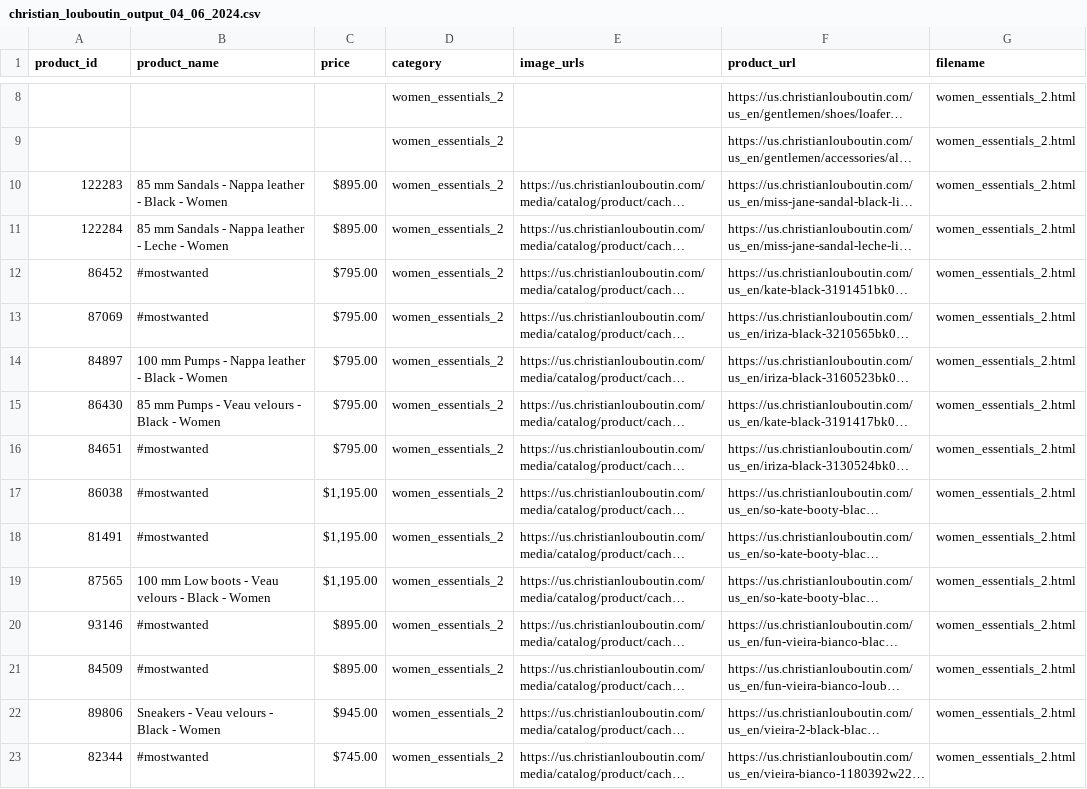
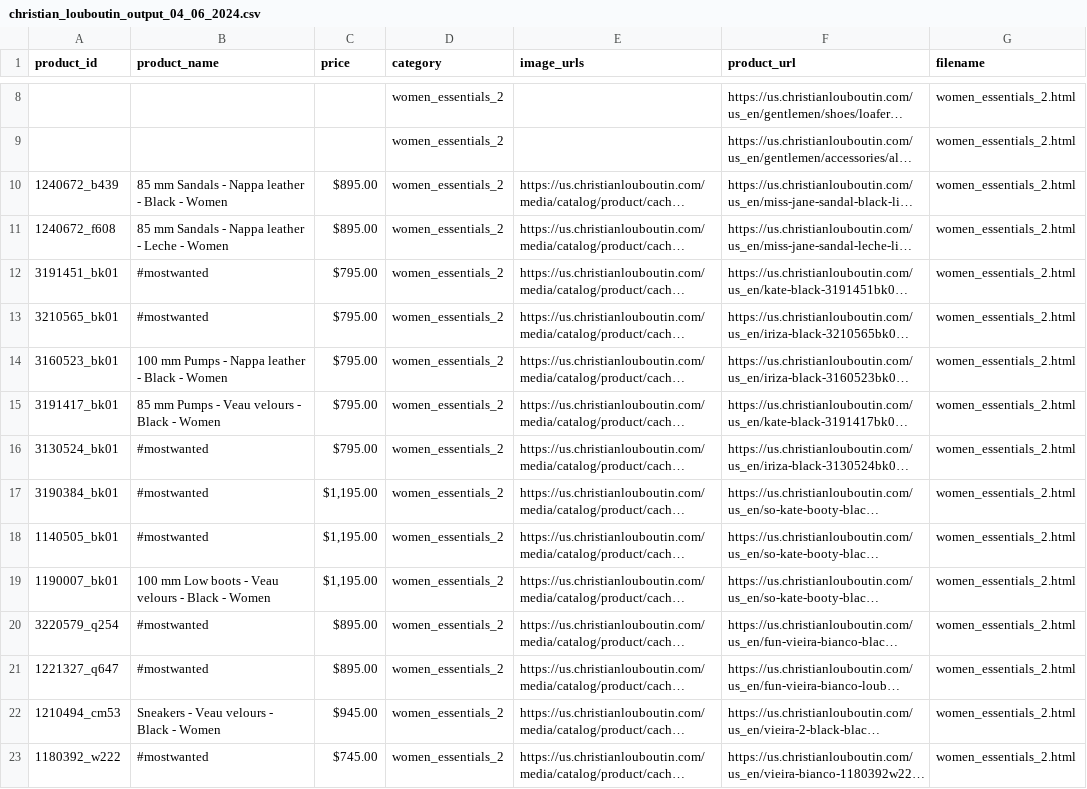
Before and after one commit to samuelshlyam/site-parsing, a CSV file: parser-output/christian_louboutin_output_04_06_2024.csv, drawn as a sheet; only a part is shown, gaps mark what is left out; long unchanged cells end in …; the diff covers the shown part only; the diff names each change by its address in the sheet, - before the commit and + after, or states it on an @@ line.

Commit message:
Louboutin product id fixed

```diff
--- a/parser-output/christian_louboutin_output_04_06_2024.csv
+++ b/parser-output/christian_louboutin_output_04_06_2024.csv
-A10 (product_id): 122283
+A10 (product_id): 1240672_b439
-A11 (product_id): 122284
+A11 (product_id): 1240672_f608
-A12 (product_id): 86452
+A12 (product_id): 3191451_bk01
-A13 (product_id): 87069
+A13 (product_id): 3210565_bk01
-A14 (product_id): 84897
+A14 (product_id): 3160523_bk01
-A15 (product_id): 86430
+A15 (product_id): 3191417_bk01
-A16 (product_id): 84651
+A16 (product_id): 3130524_bk01
-A17 (product_id): 86038
+A17 (product_id): 3190384_bk01
-A18 (product_id): 81491
+A18 (product_id): 1140505_bk01
-A19 (product_id): 87565
+A19 (product_id): 1190007_bk01
-A20 (product_id): 93146
+A20 (product_id): 3220579_q254
-A21 (product_id): 84509
+A21 (product_id): 1221327_q647
-A22 (product_id): 89806
+A22 (product_id): 1210494_cm53
-A23 (product_id): 82344
+A23 (product_id): 1180392_w222
```
Also changed, not shown: 66 edited cells elsewhere in this file, 1 other file.
